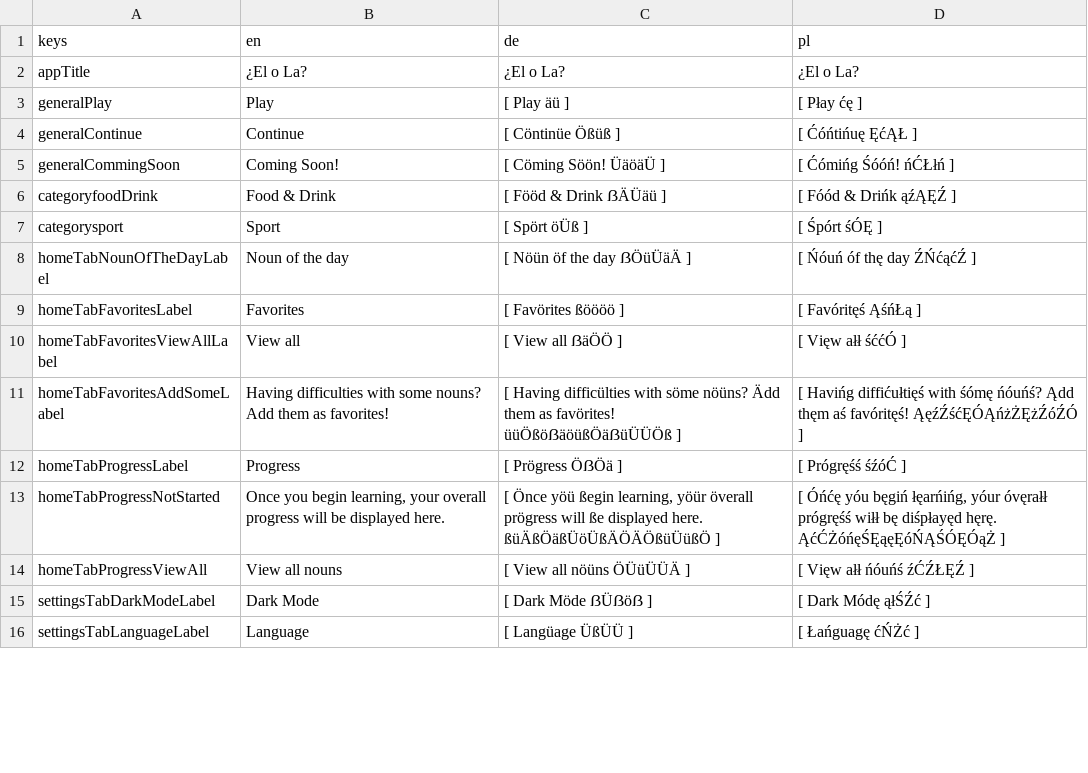
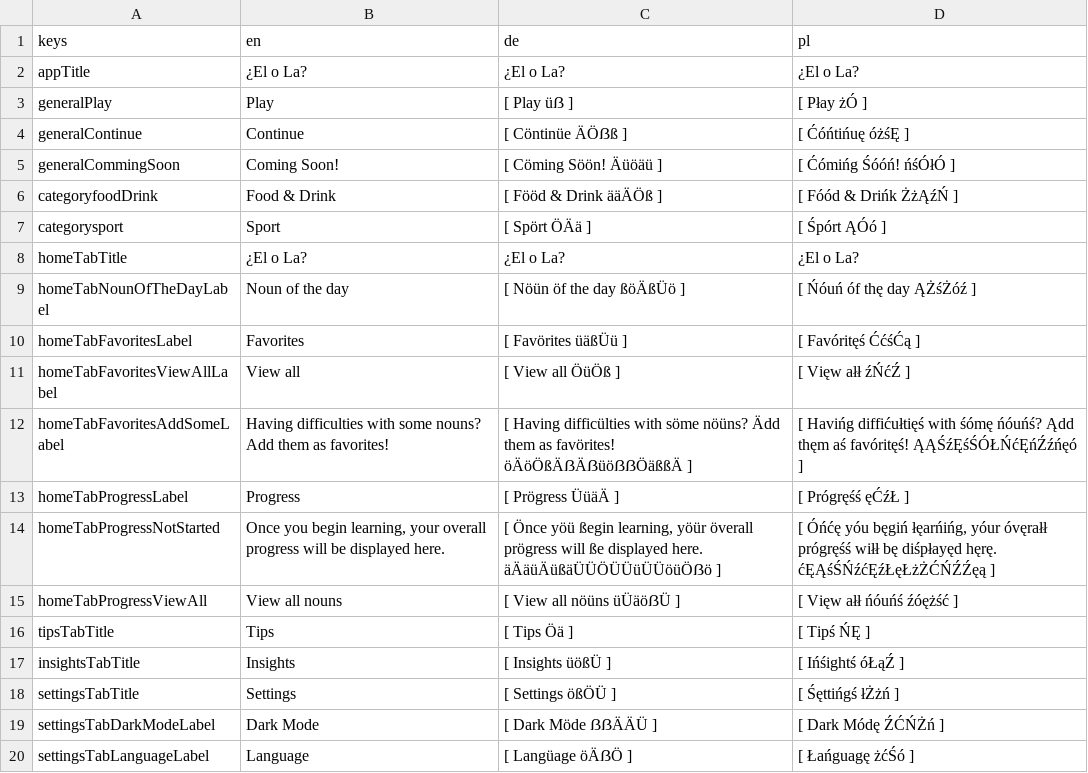
Before and after one commit to defuncart/elola, a CSV file: assets_dev/loca/loca-PSEUDO.csv, drawn as a sheet; only a part is shown; the diff covers the shown part only.

```diff
--- a/assets_dev/loca/loca-PSEUDO.csv
+++ b/assets_dev/loca/loca-PSEUDO.csv
@@ -2,15 +2,19 @@ keys;en;de;pl
 appTitle;¿El o La?;¿El o La?;¿El o La?
-generalPlay;Play;[ Play äü ];[ Płay ćę ]
-generalContinue;Continue;[ Cöntinüe Ößüß ];[ Ćóńtińuę ĘćĄŁ ]
-generalCommingSoon;Coming Soon!;[ Cöming Söön! ÜäöäÜ ];[ Ćómińg Śóóń! ńĆŁłń ]
-categoryfoodDrink;Food & Drink;[ Fööd & Drink ẞÄÜäü ];[ Fóód & Drińk ąźĄĘŹ ]
-categorysport;Sport;[ Spört öÜß ];[ Śpórt śÓĘ ]
-homeTabNounOfTheDayLabel;Noun of the day;[ Nöün öf the day ẞÖüÜäÄ ];[ Ńóuń óf thę day ŹŃćąćŹ ]
-homeTabFavoritesLabel;Favorites;[ Favörites ßöööö ];[ Favóritęś ĄśńŁą ]
-homeTabFavoritesViewAllLabel;View all;[ View all ẞäÖÖ ];[ Vięw ałł śććÓ ]
-homeTabFavoritesAddSomeLabel;Having difficulties with some nouns? Add them as favorites!;[ Having difficülties with söme nöüns? Ädd them as favörites! üüÖßöẞäöüßÖäẞüÜÜÖß ];[ Havińg diffićułtięś with śómę ńóuńś? Ądd thęm aś favóritęś! ĄęźŹśćĘÓĄńżŻĘżŹóŹÓ ]
-homeTabProgressLabel;Progress;[ Prögress ÖẞÖä ];[ Prógręśś śźóĆ ]
-homeTabProgressNotStarted;Once you begin learning, your overall progress will be displayed here.;[ Önce yöü ßegin learning, yöür överall prögress will ße displayed here. ßüÄßÖäßÜöÜßÄÖÄÖßüÜüßÖ ];[ Óńćę yóu bęgiń łęarńińg, yóur óvęrałł prógręśś wiłł bę diśpłayęd hęrę. ĄćĆŻóńęŚĘąęĘóŃĄŚÓĘÓąŻ ]
-homeTabProgressViewAll;View all nouns;[ View all nöüns ÖÜüÜÜÄ ];[ Vięw ałł ńóuńś źĆŹŁĘŹ ]
-settingsTabDarkModeLabel;Dark Mode;[ Dark Möde ẞÜẞöẞ ];[ Dark Módę ąłŚŹć ]
-settingsTabLanguageLabel;Language;[ Langüage ÜßÜÜ ];[ Łańguagę ćŃŻć ]
+generalPlay;Play;[ Play üẞ ];[ Płay żÓ ]
+generalContinue;Continue;[ Cöntinüe ÄÖẞß ];[ Ćóńtińuę óżśĘ ]
+generalCommingSoon;Coming Soon!;[ Cöming Söön! Äüöäü ];[ Ćómińg Śóóń! ńśÓłÓ ]
+categoryfoodDrink;Food & Drink;[ Fööd & Drink ääÄÖß ];[ Fóód & Drińk ŻżĄźŃ ]
+categorysport;Sport;[ Spört ÖÄä ];[ Śpórt ĄÓó ]
+homeTabTitle;¿El o La?;¿El o La?;¿El o La?
+homeTabNounOfTheDayLabel;Noun of the day;[ Nöün öf the day ßöÄßÜö ];[ Ńóuń óf thę day ĄŻśŻóź ]
+homeTabFavoritesLabel;Favorites;[ Favörites üäßÜü ];[ Favóritęś ĆćśĆą ]
+homeTabFavoritesViewAllLabel;View all;[ View all ÖüÖß ];[ Vięw ałł źŃćŹ ]
+homeTabFavoritesAddSomeLabel;Having difficulties with some nouns? Add them as favorites!;[ Having difficülties with söme nöüns? Ädd them as favörites! öÄöÖßÄẞÄẞüöẞẞÖäßßÄ ];[ Havińg diffićułtięś with śómę ńóuńś? Ądd thęm aś favóritęś! ĄĄŚźĘśŚÓŁŃćĘńŹźńęó ]
+homeTabProgressLabel;Progress;[ Prögress ÜüäÄ ];[ Prógręśś ęĆźŁ ]
+homeTabProgressNotStarted;Once you begin learning, your overall progress will be displayed here.;[ Önce yöü ßegin learning, yöür överall prögress will ße displayed here. äÄäüÄüßäÜÜÖÜÜüÜÜöüÖẞö ];[ Óńćę yóu bęgiń łęarńińg, yóur óvęrałł prógręśś wiłł bę diśpłayęd hęrę. ćĘĄśŚŃźćĘźŁęŁżŻĆŃŹŹęą ]
+homeTabProgressViewAll;View all nouns;[ View all nöüns üÜäöẞÜ ];[ Vięw ałł ńóuńś źóężść ]
+tipsTabTitle;Tips;[ Tips Öä ];[ Tipś ŃĘ ]
+insightsTabTitle;Insights;[ Insights üößÜ ];[ Ińśightś óŁąŹ ]
+settingsTabTitle;Settings;[ Settings ößÖÜ ];[ Śęttińgś łŻżń ]
+settingsTabDarkModeLabel;Dark Mode;[ Dark Möde ẞẞÄÄÜ ];[ Dark Módę ŹĆŃŻń ]
+settingsTabLanguageLabel;Language;[ Langüage öÄẞÖ ];[ Łańguagę żćŚó ]
```
Also changed, not shown: 10 edited cells elsewhere in this file, assets_dev/loca/loca.csv, 22 other files.
